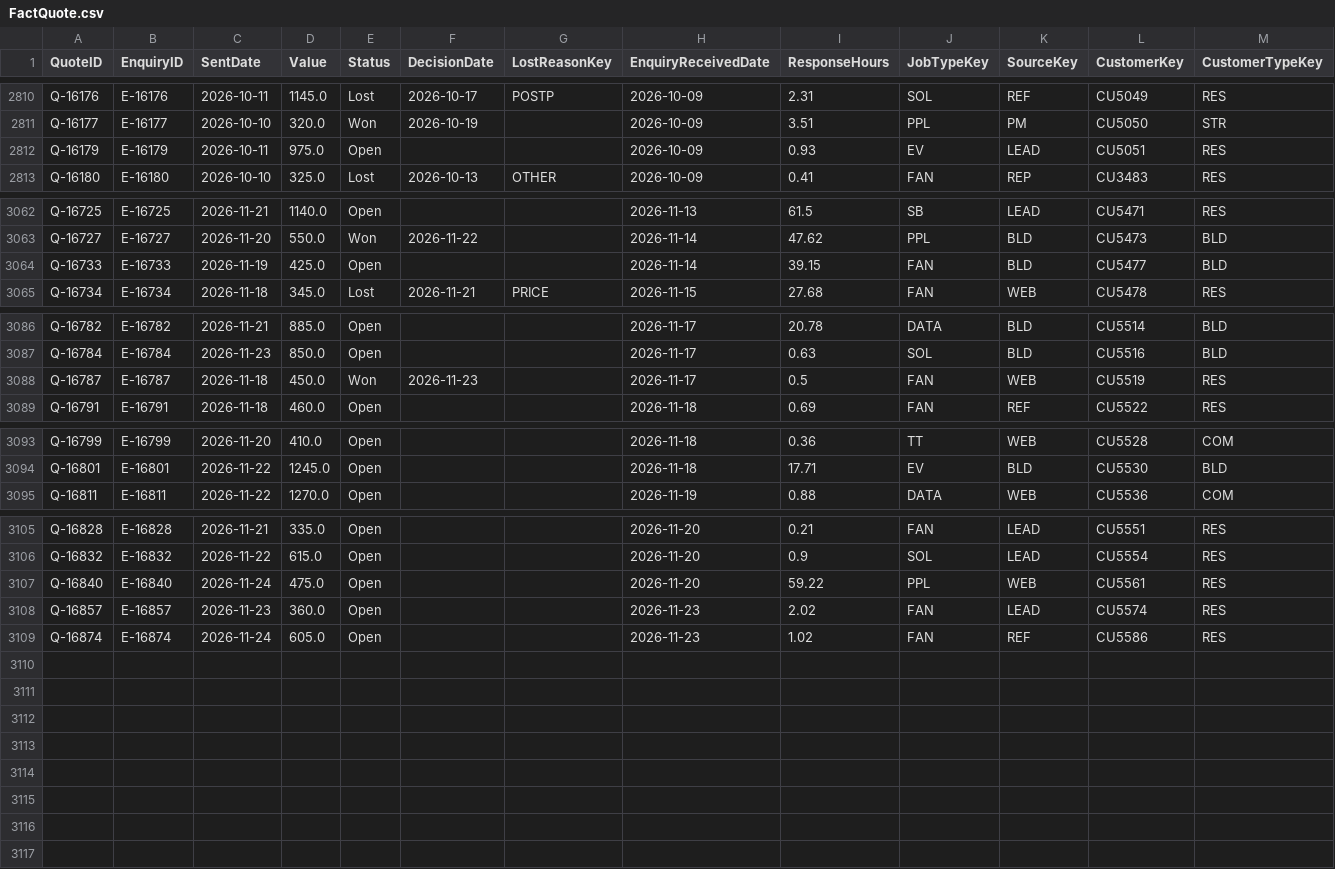
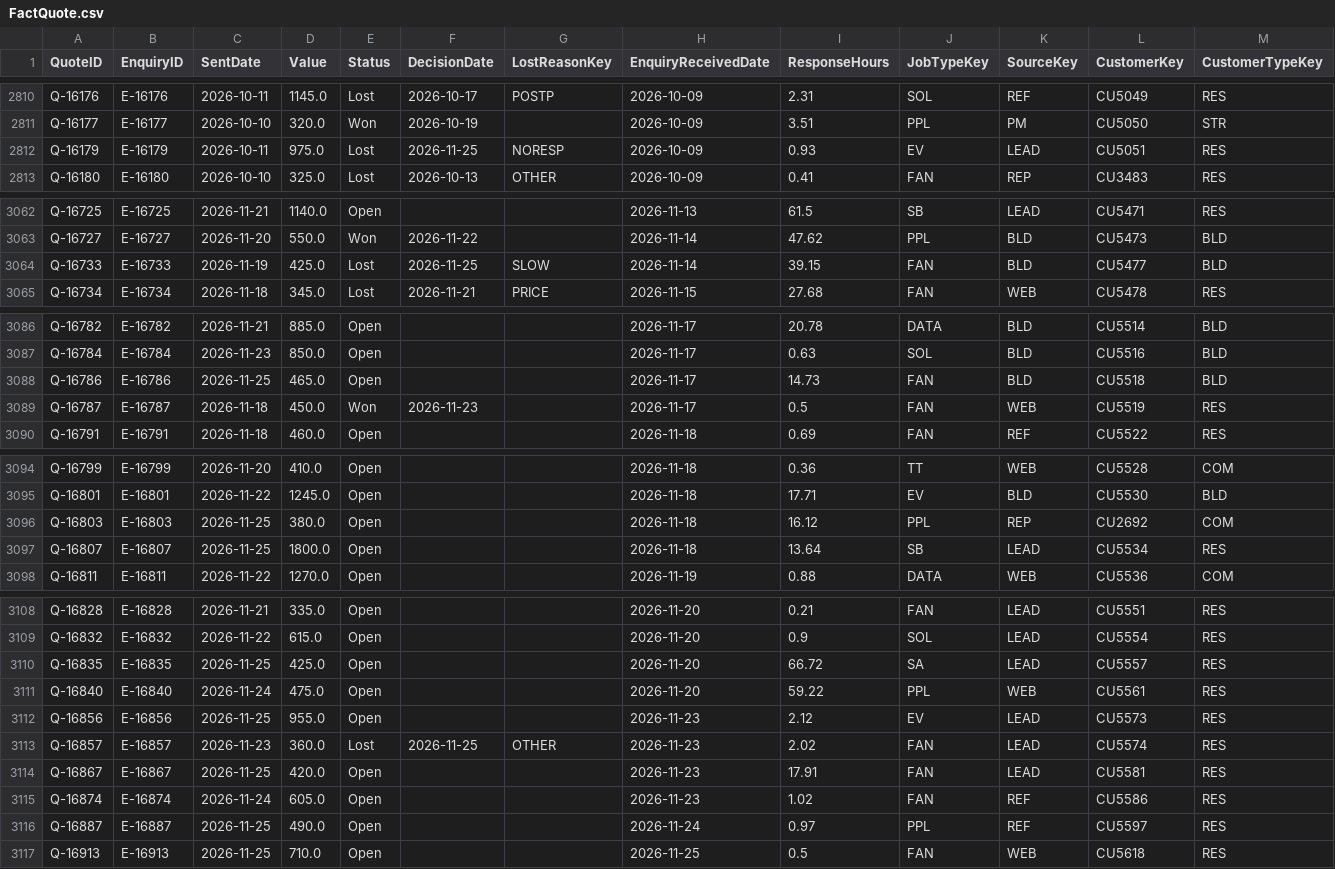
Before and after one commit to pathak007/rudram-sparky-ops-demo-data, a CSV file: data/electrical/FactQuote.csv, drawn as a sheet; only a part is shown, gaps mark what is left out; addresses are those after the commit; rows hold the shown columns only; the diff covers the shown part only; the diff names each change by its address in the sheet, - before the commit and + after, or states it on an @@ line.

```diff
--- a/data/electrical/FactQuote.csv
+++ b/data/electrical/FactQuote.csv
-E2812 (Status): Open
+E2812 (Status): Lost
-F2812 (DecisionDate): (empty)
+F2812 (DecisionDate): 2026-11-25
-G2812 (LostReasonKey): (empty)
+G2812 (LostReasonKey): NORESP
-E3064 (Status): Open
+E3064 (Status): Lost
-F3064 (DecisionDate): (empty)
+F3064 (DecisionDate): 2026-11-25
-G3064 (LostReasonKey): (empty)
+G3064 (LostReasonKey): SLOW
+row 3088: Q-16786 | E-16786 | 2026-11-25 | 465.0 | Open |  |  | 2026-11-17 | 14.73 | FAN | BLD | CU5518 | BLD
+row 3096: Q-16803 | E-16803 | 2026-11-25 | 380.0 | Open |  |  | 2026-11-18 | 16.12 | PPL | REP | CU2692 | COM
+row 3097: Q-16807 | E-16807 | 2026-11-25 | 1800.0 | Open |  |  | 2026-11-18 | 13.64 | SB | LEAD | CU5534 | RES
+row 3110: Q-16835 | E-16835 | 2026-11-25 | 425.0 | Open |  |  | 2026-11-20 | 66.72 | SA | LEAD | CU5557 | RES
+row 3112: Q-16856 | E-16856 | 2026-11-25 | 955.0 | Open |  |  | 2026-11-23 | 2.12 | EV | LEAD | CU5573 | RES
-E3113 (Status): Open
+E3113 (Status): Lost
-F3113 (DecisionDate): (empty)
+F3113 (DecisionDate): 2026-11-25
-G3113 (LostReasonKey): (empty)
+G3113 (LostReasonKey): OTHER
+row 3114: Q-16867 | E-16867 | 2026-11-25 | 420.0 | Open |  |  | 2026-11-23 | 17.91 | FAN | LEAD | CU5581 | RES
+row 3116: Q-16887 | E-16887 | 2026-11-25 | 490.0 | Open |  |  | 2026-11-24 | 0.97 | PPL | REF | CU5597 | RES
+row 3117: Q-16913 | E-16913 | 2026-11-25 | 710.0 | Open |  |  | 2026-11-25 | 0.5 | FAN | WEB | CU5618 | RES
```
Also changed, not shown: 4 edited cells elsewhere in this file, data/electrical/DimCustomer.csv, data/electrical/DimDate.csv, 10 other files.
